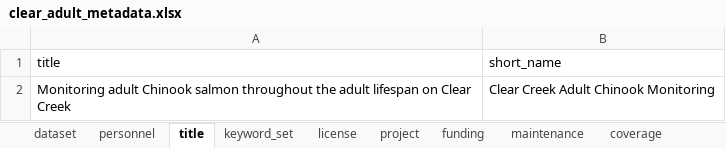
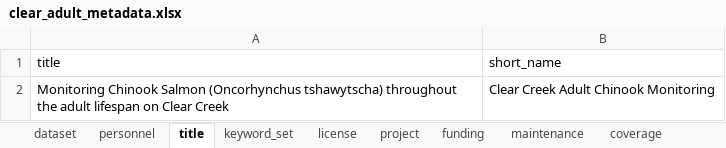
Before and after one commit to SRJPE/jpe-clear-adult-edi, an Excel workbook: data-raw/metadata/clear_adult_metadata.xlsx, sheet title, drawn as a sheet; values as stored, in another font and other column widths than the file's, no borders; the diff names each change by its address in the sheet, - before the commit and + after, or states it on an @@ line.

Commit message:
finalizes metadata updates and validates xml

```diff
--- a/data-raw/metadata/clear_adult_metadata.xlsx (sheet title)
+++ b/data-raw/metadata/clear_adult_metadata.xlsx (sheet title)
-A2 (title): Monitoring adult Chinook salmon throughout the…
+A2 (title): Monitoring Chinook Salmon (Oncorhynchus tshawytscha) throughout the…
```
Also changed, not shown: 1 other file.
